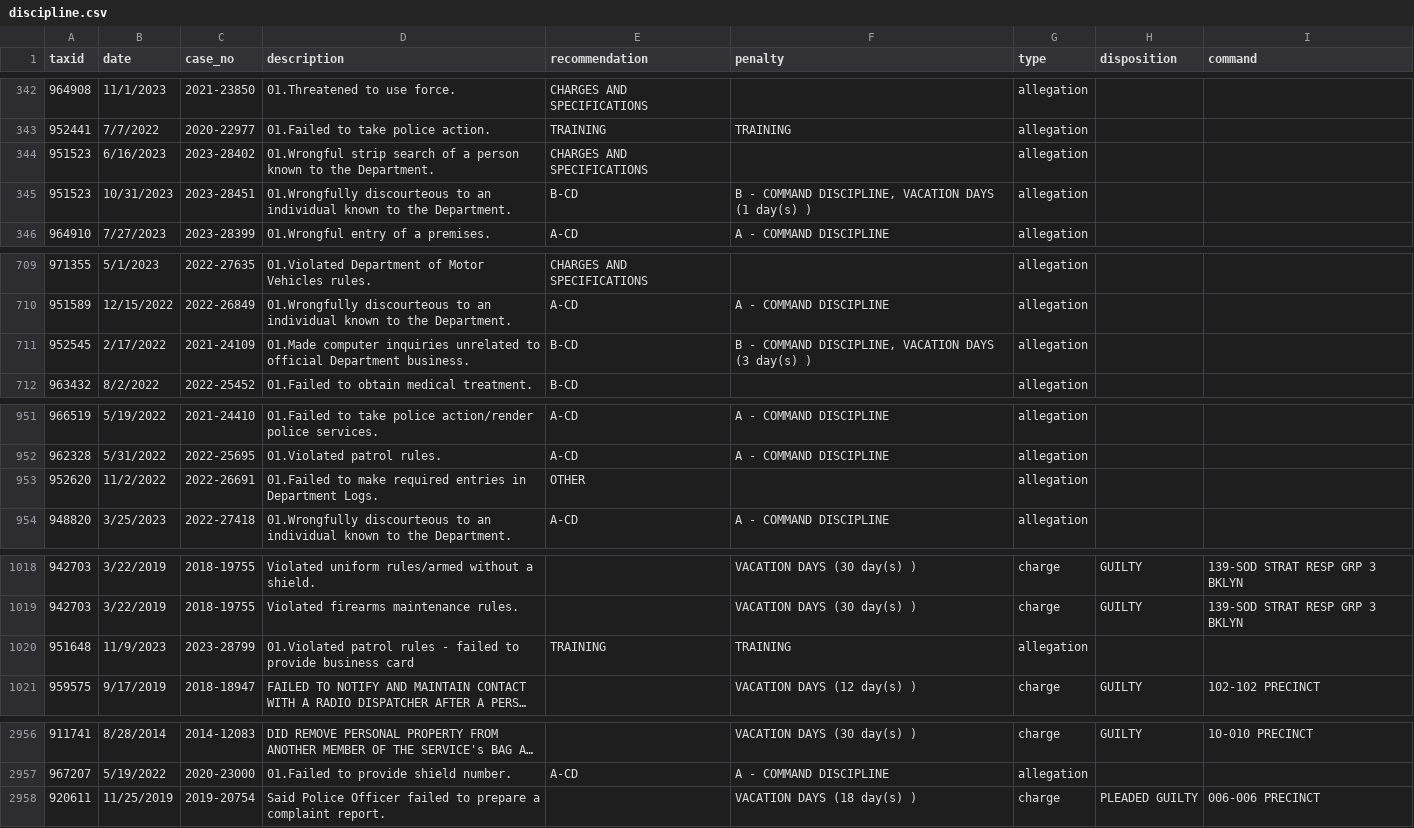
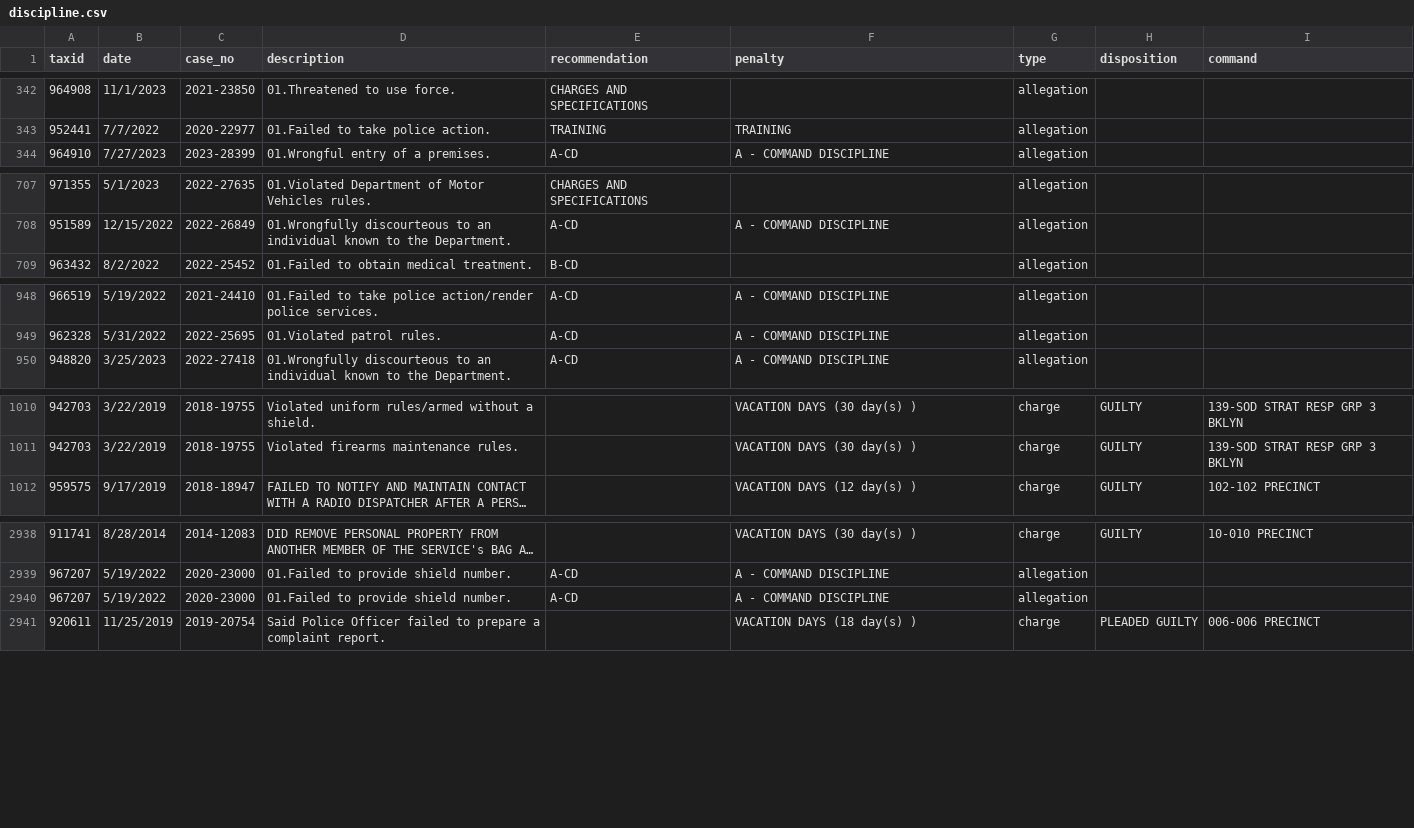
Before and after one commit to gh-islg/nypd-officer-profiles, a CSV file: discipline.csv, drawn as a sheet; only a part is shown, gaps mark what is left out; long unchanged cells end in …; removed rows and columns are numbered as before the commit, all else as after; the diff covers the shown part only; the diff names each change by its address in the sheet, - before the commit and + after, or states it on an @@ line.

```diff
--- a/discipline.csv
+++ b/discipline.csv
-row 344: 951523 | 6/16/2023 | 2023-28402 | 01.Wrongful strip search of a person known to the Department. | CHARGES AND SPECIFICATIONS |  | allegation
-row 345: 951523 | 10/31/2023 | 2023-28451 | 01.Wrongfully discourteous to an individual known to the Department. | B-CD | B - COMMAND DISCIPLINE, VACATION DAYS (1 day(s) ) | allegation
-row 711: 952545 | 2/17/2022 | 2021-24109 | 01.Made computer inquiries unrelated to official Department business. | B-CD | B - COMMAND DISCIPLINE, VACATION DAYS (3 day(s) ) | allegation
-row 953: 952620 | 11/2/2022 | 2022-26691 | 01.Failed to make required entries in Department Logs. | OTHER |  | allegation
-row 1020: 951648 | 11/9/2023 | 2023-28799 | 01.Violated patrol rules - failed to provide business card | TRAINING | TRAINING | allegation
+row 2940: 967207 | 5/19/2022 | 2020-23000 | 01.Failed to provide shield number. | A-CD | A - COMMAND DISCIPLINE | allegation
```
Also changed, not shown: 18 removed rows elsewhere in this file, 23 other files.
